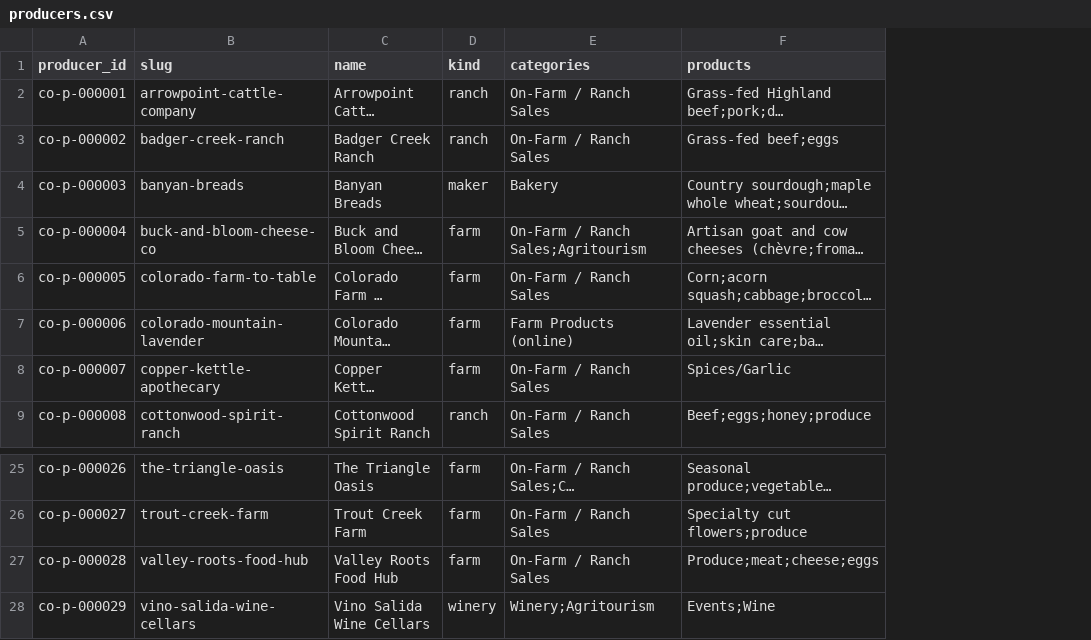
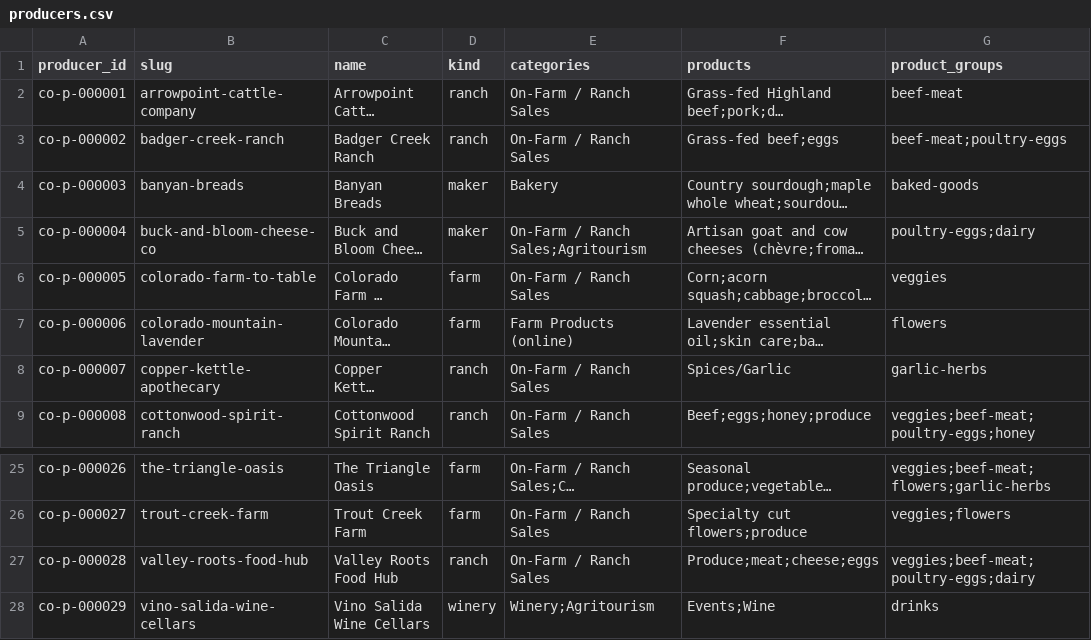
Before and after one commit to open-food-web/colorado-open-food-web, a CSV file: data/chaffee-county/producers.csv, drawn as a sheet; only a part is shown, gaps mark what is left out; long unchanged cells end in …; the diff names each change by its address in the sheet, - before the commit and + after, or states it on an @@ line.

```diff
--- a/data/chaffee-county/producers.csv
+++ b/data/chaffee-county/producers.csv
+column G (product_groups), rows 2-9: beef-meat | beef-meat;poultry-eggs | baked-goods | poultry-eggs;dairy | veggies | flowers | garlic-herbs | veggies;beef-meat;poultry-eggs;honey; rows 25-28: veggies;beef-meat;flowers;garlic-herbs | veggies;flowers | veggies;beef-meat;poultry-eggs;dairy | drinks
-D5 (kind): farm
+D5 (kind): maker
-D8 (kind): farm
+D8 (kind): ranch
-D27 (kind): farm
+D27 (kind): ranch
```
Also changed, not shown: 9 other files.
